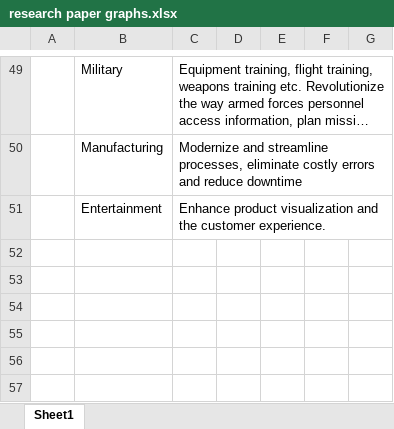
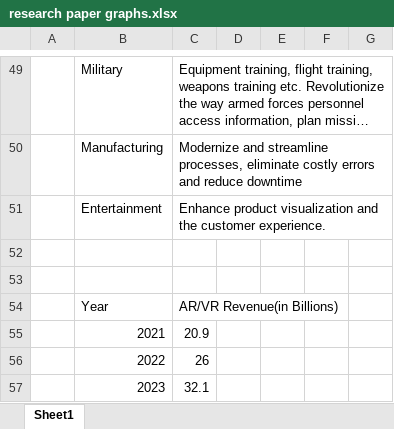
Before and after one commit to Dibya-Bharat/Major_project, an Excel workbook: Research paper/research paper graphs.xlsx, sheet Sheet1, drawn as a sheet; only a part is shown, gaps mark what is left out; long unchanged cells end in …; values as stored, in another font and other column widths than the file's, no borders; charts and pictures not drawn; the diff names each change by its address in the sheet, - before the commit and + after, or states it on an @@ line.

Commit message:
update s

```diff
--- a/Research paper/research paper graphs.xlsx (sheet Sheet1)
+++ b/Research paper/research paper graphs.xlsx (sheet Sheet1)
+row 52: (empty)
+row 53: (empty)
+row 54:  | Year | AR/VR Revenue(in Billions)
+row 55:  | 2021 | 20.9
+row 56:  | 2022 | 26
+row 57:  | 2023 | 32.1
```
Also changed, not shown: charts or pictures.
